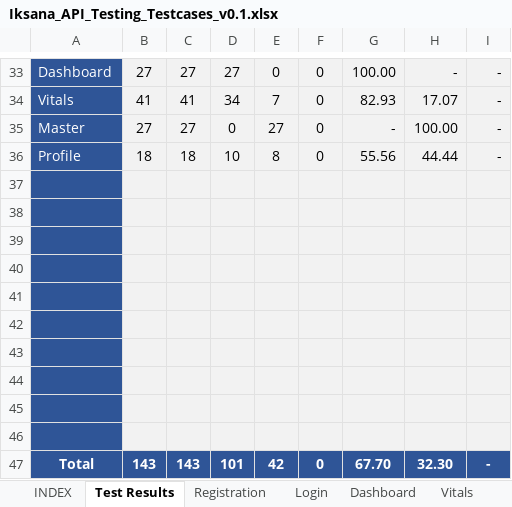
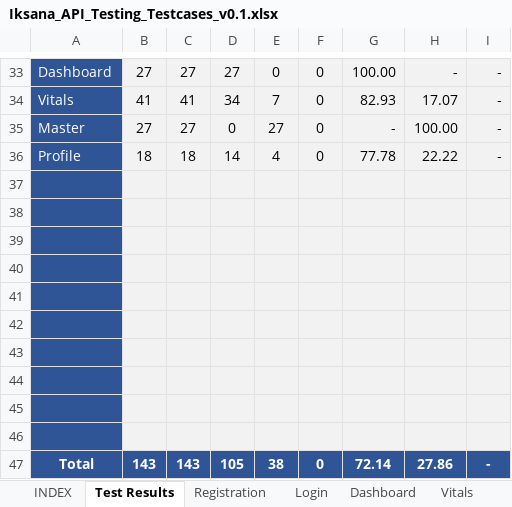
Before and after one commit to Emarson-S/IKSANA_API_TESTING, an Excel workbook: IKSANA_API_TESTING/Files/Iksana_API_Testing_Testcases_v0.1.xlsx, sheet Test Results, drawn as a sheet; only a part is shown, gaps mark what is left out; values as stored, in another font and other column widths than the file's, no borders; charts and pictures not drawn; the diff names each change by its address in the sheet, - before the commit and + after, or states it on an @@ line.

Commit message:
Master file chnages

```diff
--- a/IKSANA_API_TESTING/Files/Iksana_API_Testing_Testcases_v0.1.xlsx (sheet Test Results)
+++ b/IKSANA_API_TESTING/Files/Iksana_API_Testing_Testcases_v0.1.xlsx (sheet Test Results)
-D36: 10
+D36: 14
-E36: 8
+E36: 4
-G36: 55.56
+G36: 77.78
-H36: 44.44
+H36: 22.22
-D47: 101
+D47: 105
-E47: 42
+E47: 38
-G47: 67.70
+G47: 72.14
-H47: 32.30
+H47: 27.86
```
